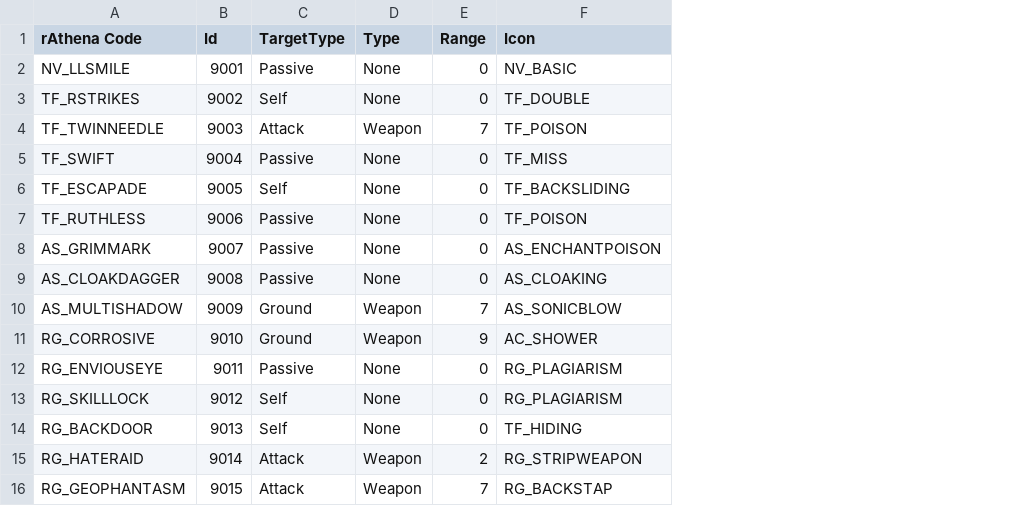
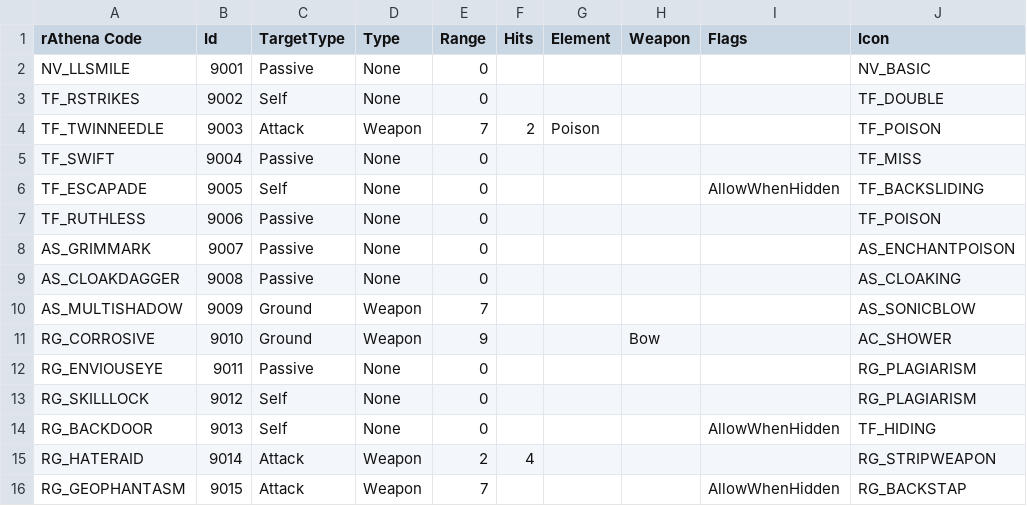
Before and after one commit to sora2soro/ro-sandbox, a CSV file: tools/sandbox/new_skills.csv, drawn as a sheet; the diff names each change by its address in the sheet, - before the commit and + after, or states it on an @@ line.

```diff
--- a/tools/sandbox/new_skills.csv
+++ b/tools/sandbox/new_skills.csv
+column F (Hits), rows 4-15: 2 |  |  |  |  |  |  |  |  |  |  | 4
+column G (Element), row 4: Poison
+column H (Weapon), row 11: Bow
+column I (Flags), rows 6-16: AllowWhenHidden |  |  |  |  |  |  |  | AllowWhenHidden |  | AllowWhenHidden
```
Also changed, not shown: 37 other files.
